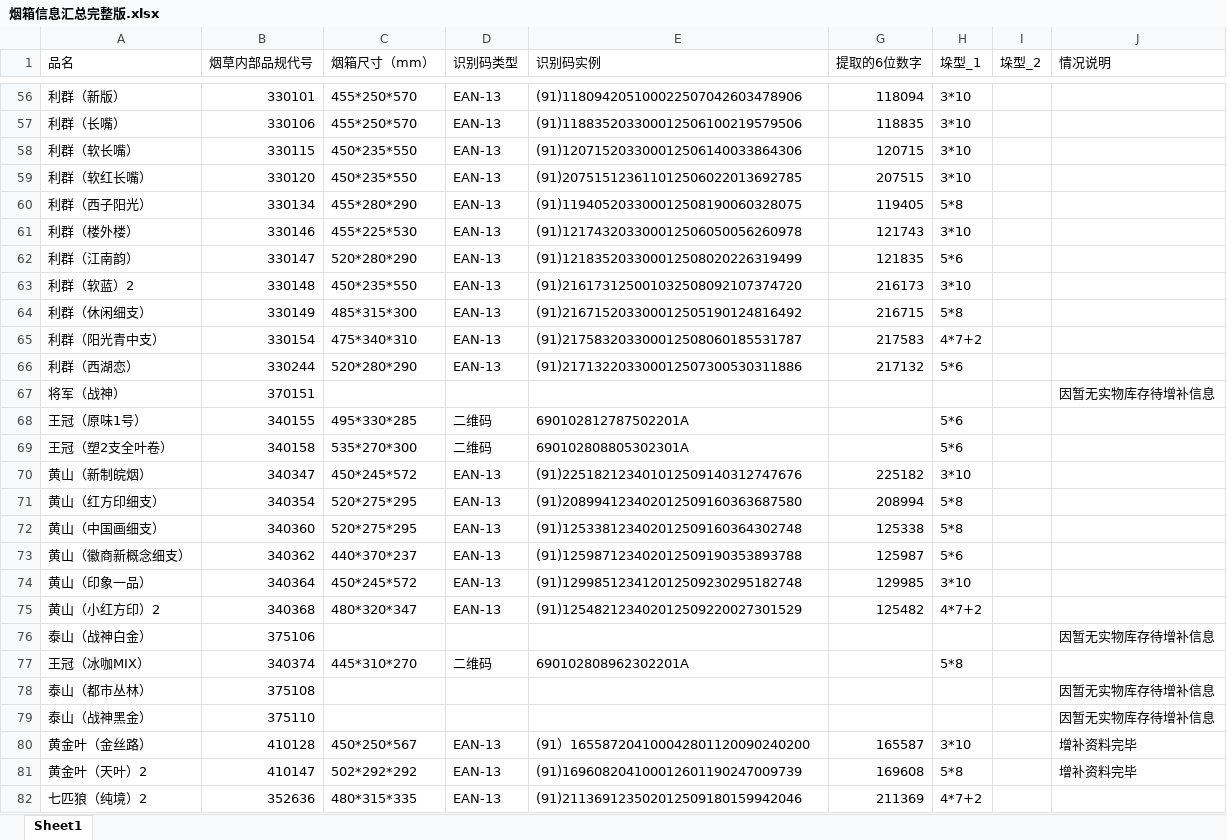
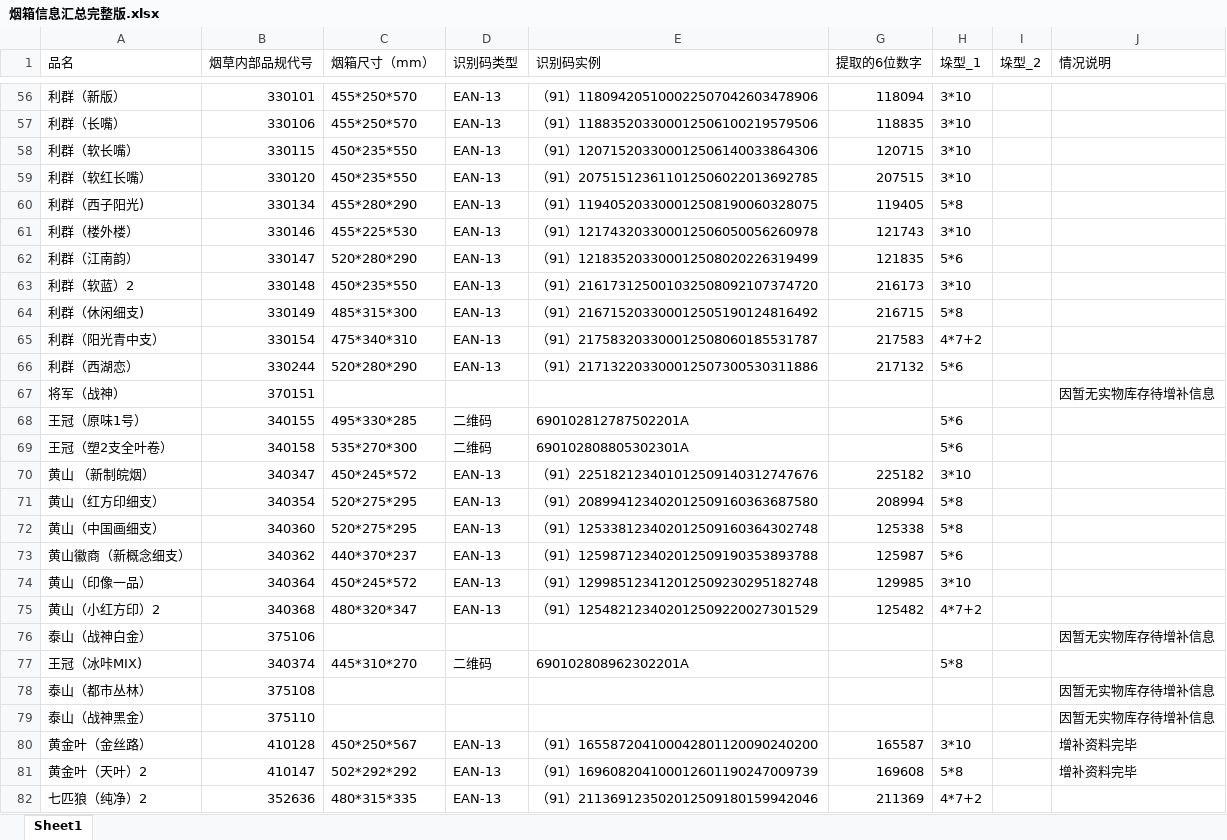
Before and after one commit to Haker0428/LeafDepot, an Excel workbook: web/src/public/烟箱信息汇总完整版.xlsx, sheet Sheet1, drawn as a sheet; only a part is shown, gaps mark what is left out; values as stored, in another font and other column widths than the file's, no cell formats; the diff covers the shown part only; the diff names each change by its address in the sheet, - before the commit and + after, or states it on an @@ line.

```diff
--- a/web/src/public/烟箱信息汇总完整版.xlsx (sheet Sheet1)
+++ b/web/src/public/烟箱信息汇总完整版.xlsx (sheet Sheet1)
-E56 (识别码实例): (91)118094205100022507042603478906
+E56 (识别码实例): （91）118094205100022507042603478906
-E57 (识别码实例): (91)118835203300012506100219579506
+E57 (识别码实例): （91）118835203300012506100219579506
-E58 (识别码实例): (91)120715203300012506140033864306
+E58 (识别码实例): （91）120715203300012506140033864306
-E59 (识别码实例): (91)207515123611012506022013692785
+E59 (识别码实例): （91）207515123611012506022013692785
-A60 (品名): 利群（西子阳光）
+A60 (品名): 利群（西子阳光)
-E60 (识别码实例): (91)119405203300012508190060328075
+E60 (识别码实例): （91）119405203300012508190060328075
-E61 (识别码实例): (91)121743203300012506050056260978
+E61 (识别码实例): （91）121743203300012506050056260978
-E62 (识别码实例): (91)121835203300012508020226319499
+E62 (识别码实例): （91）121835203300012508020226319499
-E63 (识别码实例): (91)216173125001032508092107374720
+E63 (识别码实例): （91）216173125001032508092107374720
-A64 (品名): 利群（休闲细支）
+A64 (品名): 利群（休闲细支)
-E64 (识别码实例): (91)216715203300012505190124816492
+E64 (识别码实例): （91）216715203300012505190124816492
-E65 (识别码实例): (91)217583203300012508060185531787
+E65 (识别码实例): （91）217583203300012508060185531787
-E66 (识别码实例): (91)217132203300012507300530311886
+E66 (识别码实例): （91）217132203300012507300530311886
-A70 (品名): 黄山（新制皖烟）
+A70 (品名): 黄山 （新制皖烟）
-E70 (识别码实例): (91)225182123401012509140312747676
+E70 (识别码实例): （91）225182123401012509140312747676
-E71 (识别码实例): (91)208994123402012509160363687580
+E71 (识别码实例): （91）208994123402012509160363687580
-E72 (识别码实例): (91)125338123402012509160364302748
+E72 (识别码实例): （91）125338123402012509160364302748
-A73 (品名): 黄山（徽商新概念细支）
+A73 (品名): 黄山徽商（新概念细支）
-E73 (识别码实例): (91)125987123402012509190353893788
+E73 (识别码实例): （91）125987123402012509190353893788
-A74 (品名): 黄山（印象一品）
+A74 (品名): 黄山（印像一品）
-E74 (识别码实例): (91)129985123412012509230295182748
+E74 (识别码实例): （91）129985123412012509230295182748
-E75 (识别码实例): (91)125482123402012509220027301529
+E75 (识别码实例): （91）125482123402012509220027301529
-A77 (品名): 王冠（冰咖MIX）
+A77 (品名): 王冠（冰咔MIX)
-E80 (识别码实例): (91）165587204100042801120090240200
+E80 (识别码实例): （91）165587204100042801120090240200
-E81 (识别码实例): (91)169608204100012601190247009739
+E81 (识别码实例): （91）169608204100012601190247009739
-A82 (品名): 七匹狼（纯境）2
+A82 (品名): 七匹狼（纯净）2
-E82 (识别码实例): (91)211369123502012509180159942046
+E82 (识别码实例): （91）211369123502012509180159942046
```
Also changed, not shown: 160 edited cells elsewhere in this sheet, cell formats.
